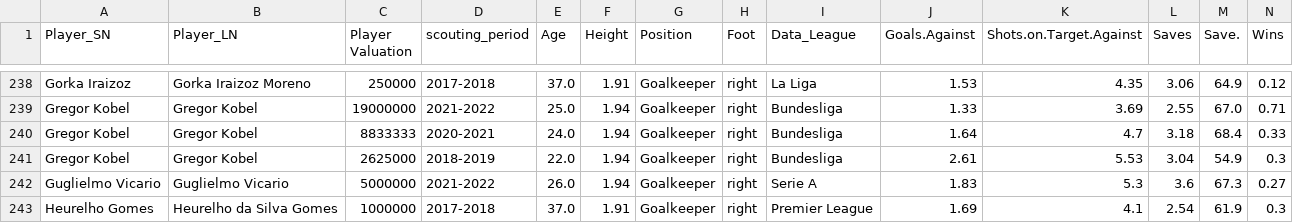
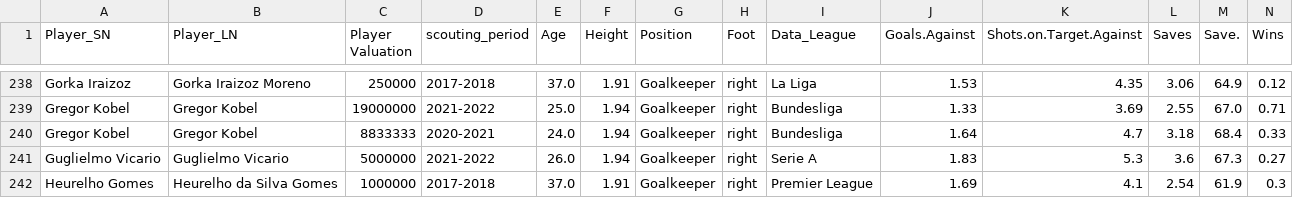
Before and after one commit to Alberto199810/Master-s-thesis-Moneyball-II, a CSV file: Datasets/Players Statistics/data_2/Source Dataset/df_keepers.csv, drawn as a sheet; only a part is shown, gaps mark what is left out; rows hold the shown columns only; the diff names each change by its address in the sheet, - before the commit and + after, or states it on an @@ line.

```diff
--- a/Datasets/Players Statistics/data_2/Source Dataset/df_keepers.csv
+++ b/Datasets/Players Statistics/data_2/Source Dataset/df_keepers.csv
-row 241: Gregor Kobel | Gregor Kobel | 2625000 | 2018-2019 | 22.0 | 1.94 | Goalkeeper | right | Bundesliga | 2.61 | 5.53 | 3.04 | 54.9 | 0.3
```
Also changed, not shown: Datasets/Players Statistics/Esempio 2017-2018/Final_df_keepers.csv.
